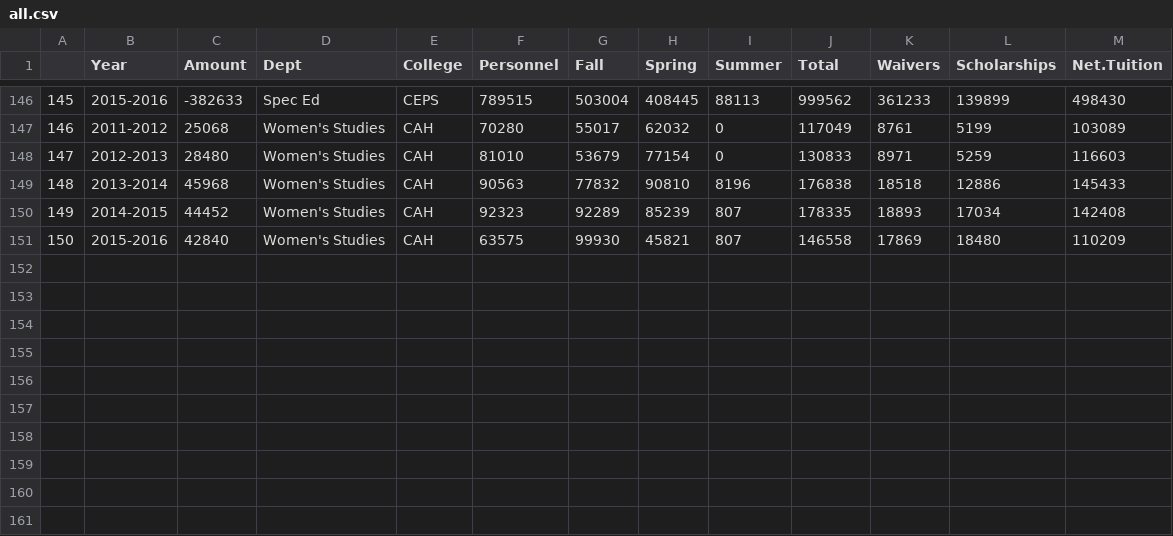
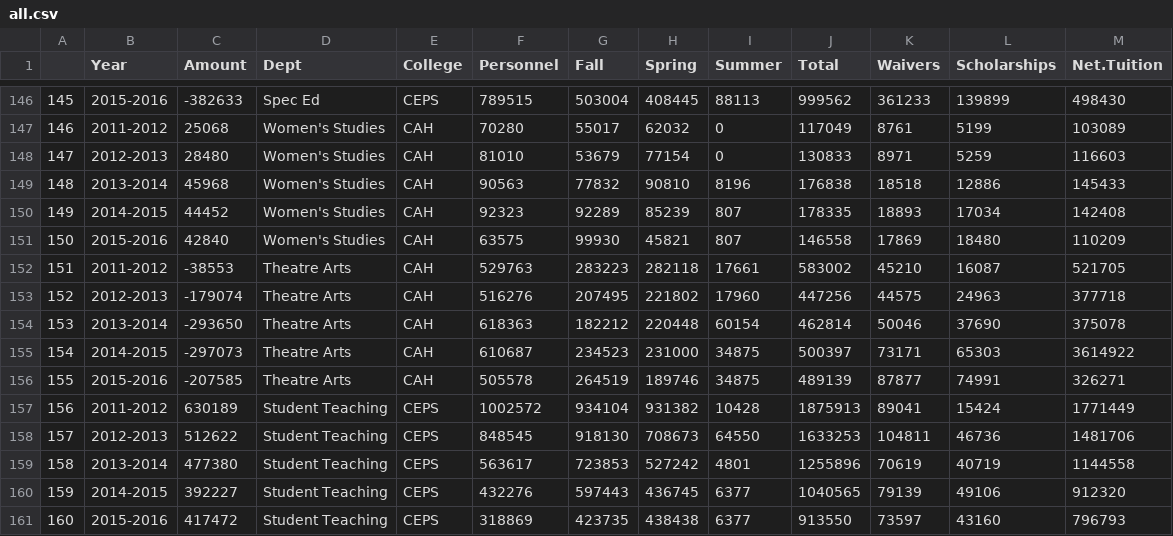
Before and after one commit to ryanburge/profitloss, a CSV file: all.csv, drawn as a sheet; only a part is shown, gaps mark what is left out.

Commit message:
Added two depts.

```diff
--- a/all.csv
+++ b/all.csv
@@ -151 +151,11 @@
 150,2015-2016,42840,Women's Studies,CAH,63575,99930,45821,807,146558,17869,18480,110209
+151,2011-2012,-38553,Theatre Arts,CAH,529763,283223,282118,17661,583002,45210,16087,521705
+152,2012-2013,-179074,Theatre Arts,CAH,516276,207495,221802,17960,447256,44575,24963,377718
+153,2013-2014,-293650,Theatre Arts,CAH,618363,182212,220448,60154,462814,50046,37690,375078
+154,2014-2015,-297073,Theatre Arts,CAH,610687,234523,231000,34875,500397,73171,65303,3614922
+155,2015-2016,-207585,Theatre Arts,CAH,505578,264519,189746,34875,489139,87877,74991,326271
+156,2011-2012,630189,Student Teaching,CEPS,1002572,934104,931382,10428,1875913,89041,15424,1771449
+157,2012-2013,512622,Student Teaching,CEPS,848545,918130,708673,64550,1633253,104811,46736,1481706
+158,2013-2014,477380,Student Teaching,CEPS,563617,723853,527242,4801,1255896,70619,40719,1144558
+159,2014-2015,392227,Student Teaching,CEPS,432276,597443,436745,6377,1040565,79139,49106,912320
+160,2015-2016,417472,Student Teaching,CEPS,318869,423735,438438,6377,913550,73597,43160,796793
```
